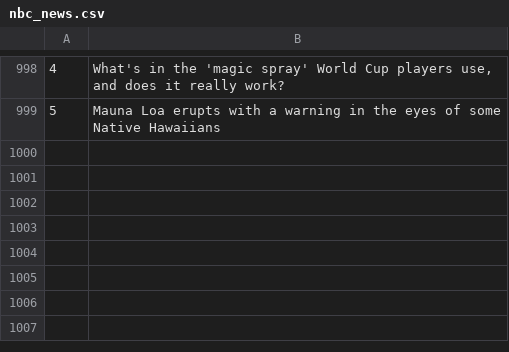
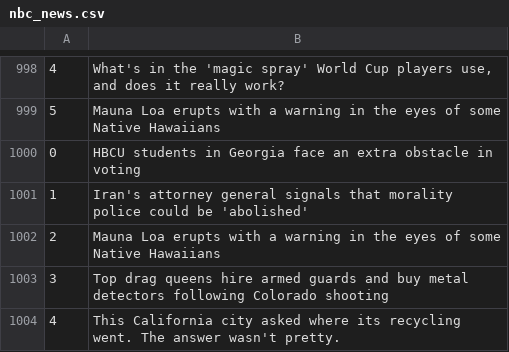
Before and after one commit to drishyatm/news_scrape, a CSV file: nbc_news.csv, drawn as a sheet; only a part is shown, gaps mark what is left out; the diff names each change by its address in the sheet, - before the commit and + after, or states it on an @@ line.

```diff
--- a/nbc_news.csv
+++ b/nbc_news.csv
+row 1000: 0 | HBCU students in Georgia face an extra obstacle in voting
+row 1001: 1 | Iran's attorney general signals that morality police could be 'abolished'
+row 1002: 2 | Mauna Loa erupts with a warning in the eyes of some Native Hawaiians
+row 1003: 3 | Top drag queens hire armed guards and buy metal detectors following Colorado shooting
+row 1004: 4 | This California city asked where its recycling went. The answer wasn't pretty.
```
Also changed, not shown: headline_nytimes.csv.
